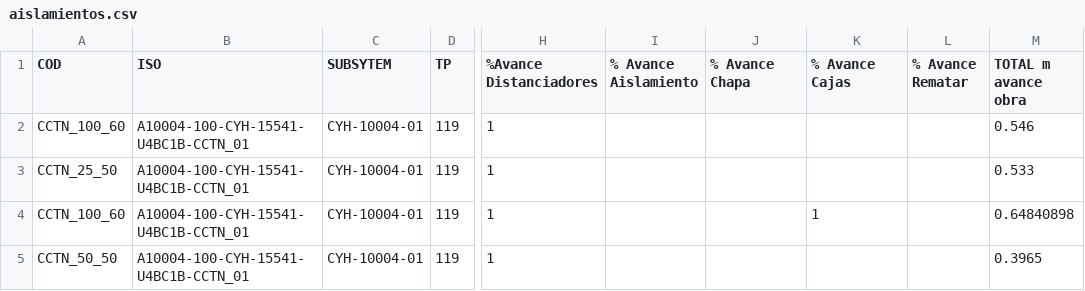
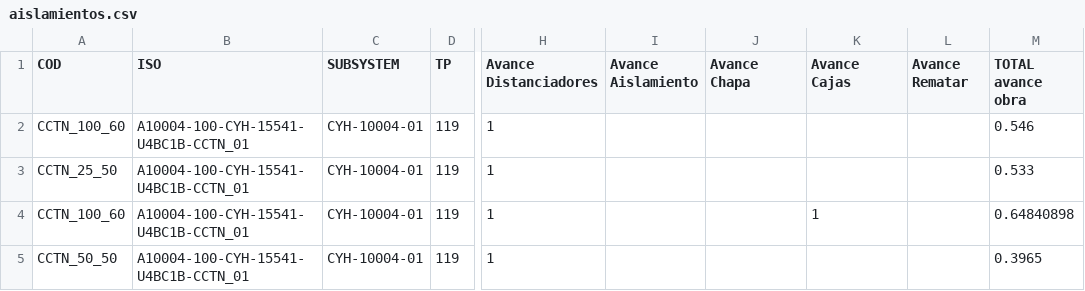
Before and after one commit to biaggiogz/AWSTerraform, a CSV file: Streamlit_Snowflake/resources/ChartPipeline/public/data/aislamientos.csv, drawn as a sheet; only a part is shown, gaps mark what is left out; the diff names each change by its address in the sheet, - before the commit and + after, or states it on an @@ line.

```diff
--- a/Streamlit_Snowflake/resources/ChartPipeline/public/data/aislamientos.csv
+++ b/Streamlit_Snowflake/resources/ChartPipeline/public/data/aislamientos.csv
-C1: SUBSYTEM
+C1: SUBSYSTEM
-H1: %Avance Distanciadores
+H1: Avance Distanciadores
-I1: % Avance Aislamiento
+I1: Avance Aislamiento
-J1: % Avance Chapa
+J1: Avance Chapa
-K1: % Avance Cajas
+K1: Avance Cajas
-L1: % Avance Rematar
+L1: Avance Rematar
-M1: TOTAL m avance obra
+M1: TOTAL avance obra
```
Also changed, not shown: 5 other files.
